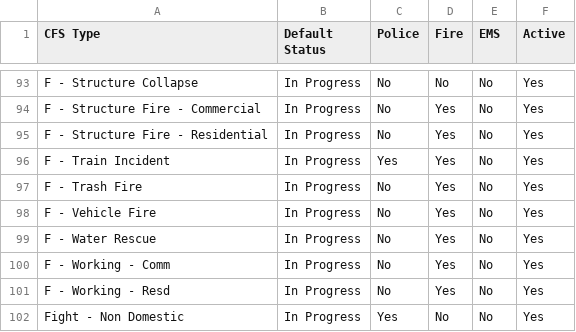
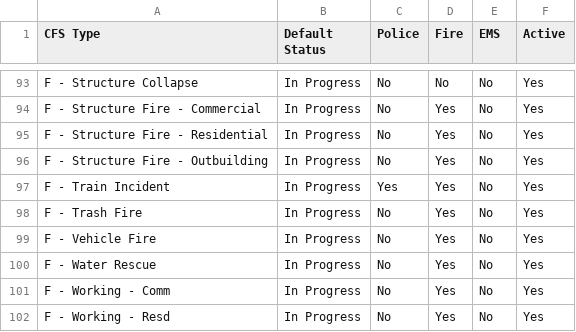
Before and after one commit to k9barry/nws-endpoints, a CSV file: src/nwscfstype.csv, drawn as a sheet; only a part is shown, gaps mark what is left out; the shorter side is filled out with more unchanged rows.

Commit message:
Added new call type

```diff
--- a/src/nwscfstype.csv
+++ b/src/nwscfstype.csv
@@ -95,2 +95,3 @@ F - Structure Fire - Commercial,In Progress,No,Yes,No,Yes
 F - Structure Fire - Residential,In Progress,No,Yes,No,Yes
+F - Structure Fire - Outbuilding,In Progress,No,Yes,No,Yes
 F - Train Incident,In Progress,Yes,Yes,No,Yes
```
